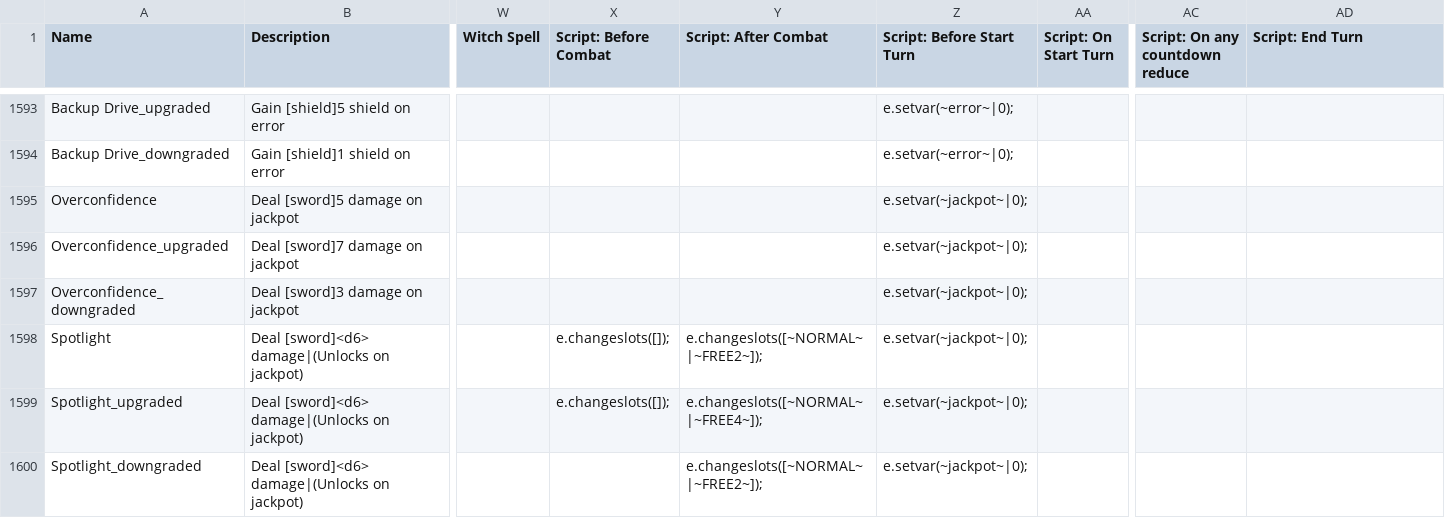
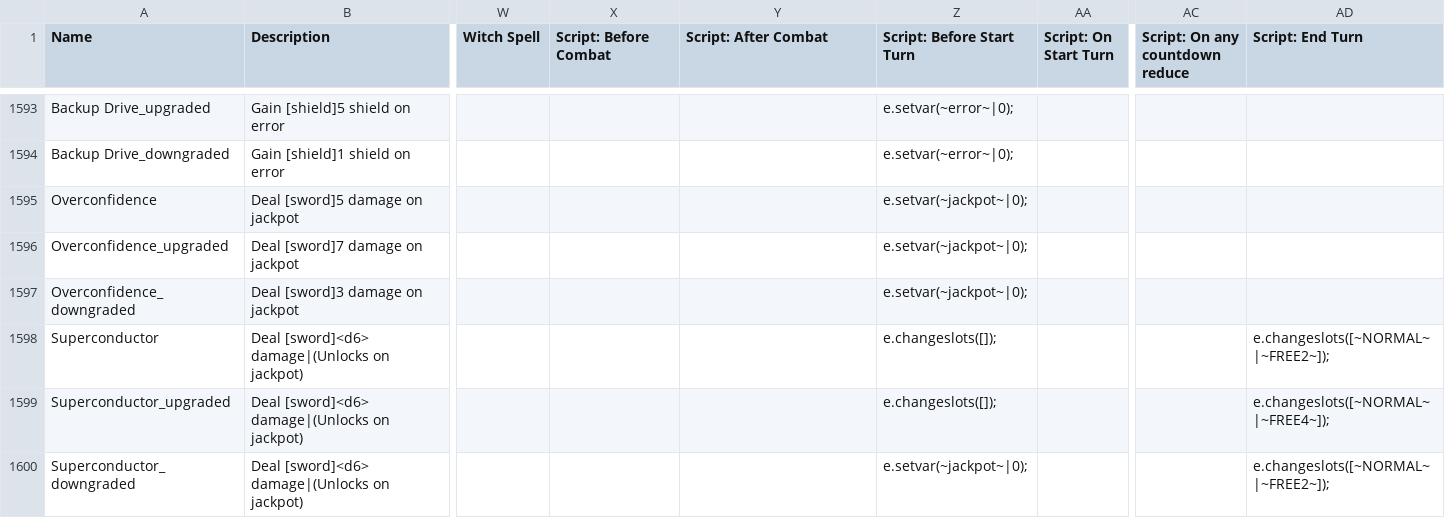
Before and after one commit to JuniorUdale/MoreFluff, a CSV file: _append/data/text/equipment.csv, drawn as a sheet; only a part is shown, gaps mark what is left out; the diff covers the shown part only; the diff names each change by its address in the sheet, - before the commit and + after, or states it on an @@ line.

```diff
--- a/_append/data/text/equipment.csv
+++ b/_append/data/text/equipment.csv
-A1598 (Name): Spotlight
+A1598 (Name): Superconductor
-X1598:X1599 (Script: Before Combat): e.changeslots([]);
+X1598:X1599 (Script: Before Combat): (empty)
-Y1598 (Script: After Combat): e.changeslots([~NORMAL~|~FREE2~]);
+Y1598 (Script: After Combat): (empty)
-Z1598:Z1599 (Script: Before Start Turn): e.setvar(~jackpot~|0);
+Z1598:Z1599 (Script: Before Start Turn): e.changeslots([]);
-AD1598 (Script: End Turn): (empty)
+AD1598 (Script: End Turn): e.changeslots([~NORMAL~|~FREE2~]);
-A1599 (Name): Spotlight_upgraded
+A1599 (Name): Superconductor_upgraded
-Y1599 (Script: After Combat): e.changeslots([~NORMAL~|~FREE4~]);
+Y1599 (Script: After Combat): (empty)
-AD1599 (Script: End Turn): (empty)
+AD1599 (Script: End Turn): e.changeslots([~NORMAL~|~FREE4~]);
-A1600 (Name): Spotlight_downgraded
+A1600 (Name): Superconductor_downgraded
-Y1600 (Script: After Combat): e.changeslots([~NORMAL~|~FREE2~]);
+Y1600 (Script: After Combat): (empty)
-AD1600 (Script: End Turn): (empty)
+AD1600 (Script: End Turn): e.changeslots([~NORMAL~|~FREE2~]);
```
Also changed, not shown: 3 added rows and 6 edited cells elsewhere in this file.
